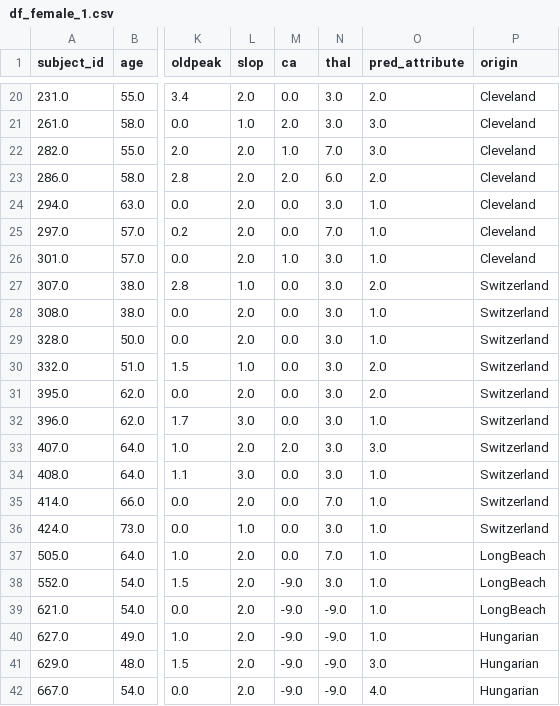
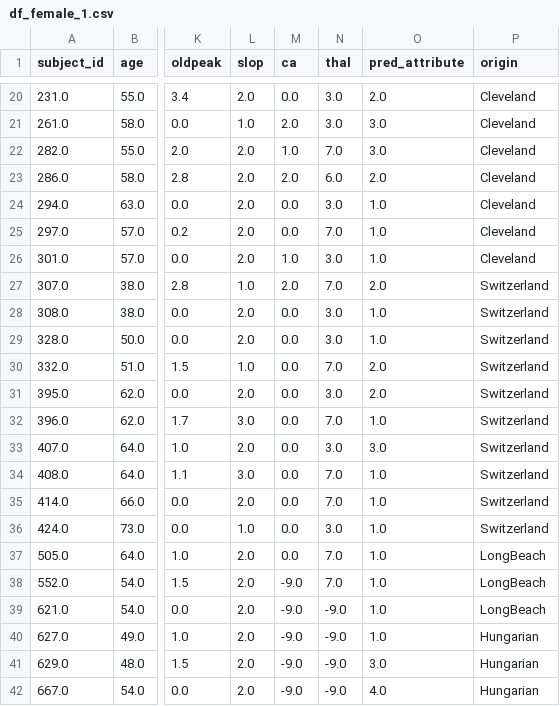
Before and after one commit to DidemIscan/DSI7_CapstoneProject, a CSV file: Datasets/df_female_1.csv, drawn as a sheet; only a part is shown, gaps mark what is left out; the diff names each change by its address in the sheet, - before the commit and + after, or states it on an @@ line.

```diff
--- a/Datasets/df_female_1.csv
+++ b/Datasets/df_female_1.csv
-M27 (ca): 0.0
+M27 (ca): 2.0
-N27 (thal): 3.0
+N27 (thal): 7.0
-N30 (thal): 3.0
+N30 (thal): 7.0
-N32 (thal): 3.0
+N32 (thal): 7.0
-M33 (ca): 2.0
+M33 (ca): 0.0
-N34 (thal): 3.0
+N34 (thal): 7.0
-N38 (thal): 3.0
+N38 (thal): 7.0
```
Also changed, not shown: Datasets/df_female_0.csv, 6 other files.
